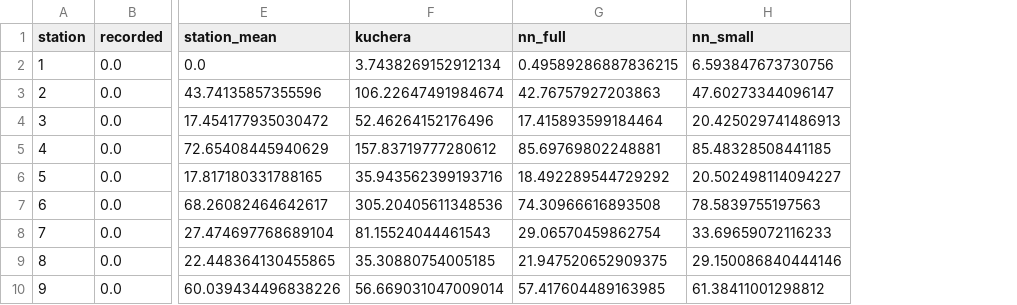
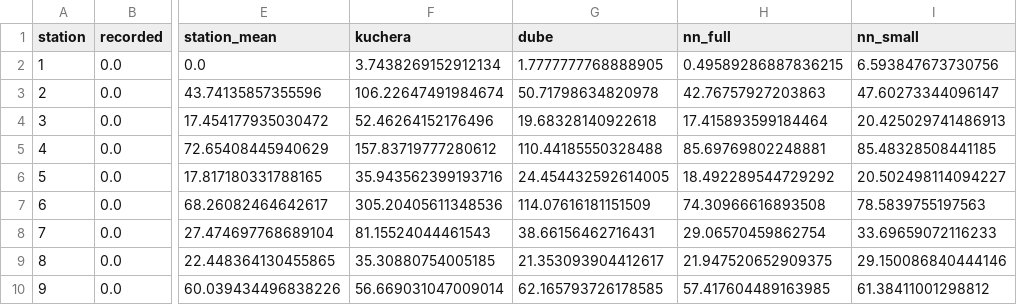
Before and after one commit to milesepstein13/slr-model, a CSV file: outputs/station_mse.csv, drawn as a sheet; only a part is shown, gaps mark what is left out; the diff names each change by its address in the sheet, - before the commit and + after, or states it on an @@ line.

Commit message:
implement dube method

```diff
--- a/outputs/station_mse.csv
+++ b/outputs/station_mse.csv
+column G (dube), rows 2-10: 1.7777777768888905 | 50.71798634820978 | 19.68328140922618 | 110.44185550328488 | 24.454432592614005 | 114.07616181151509 | 38.66156462716431 | 21.353093904412617 | 62.165793726178585
```
Also changed, not shown: outputs/cluster_mae.csv, outputs/cluster_mse.csv, 54 other files.
